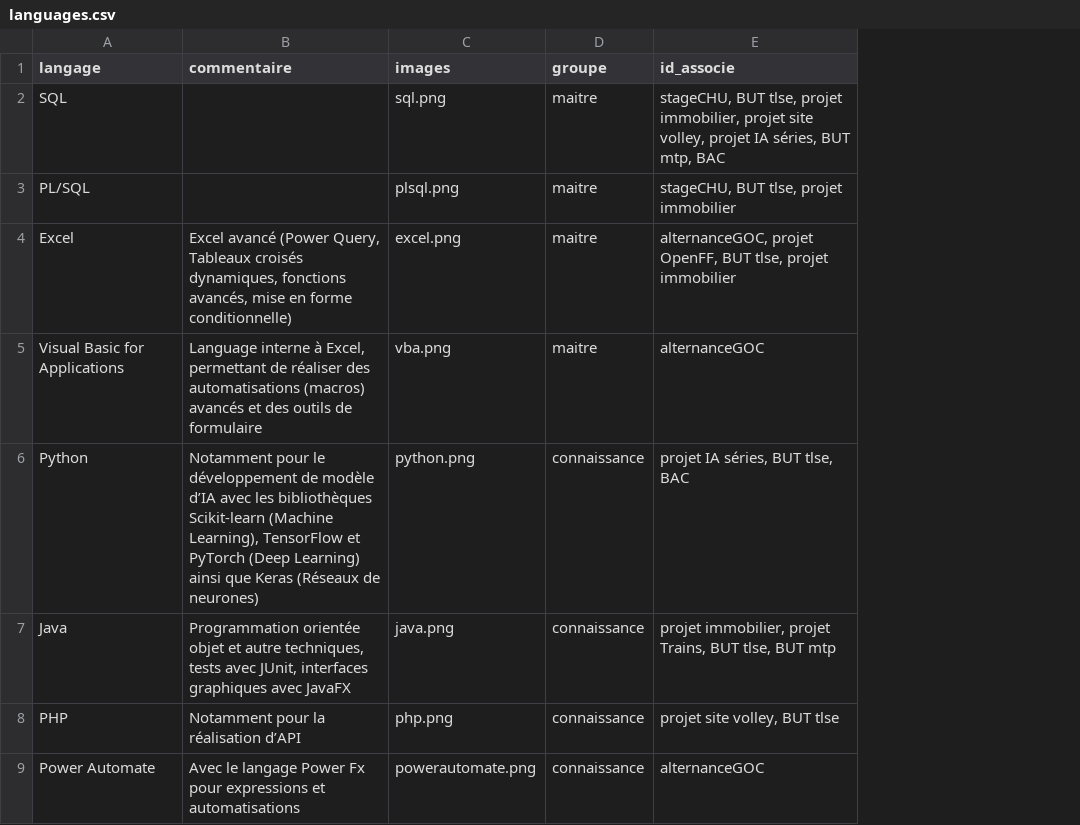
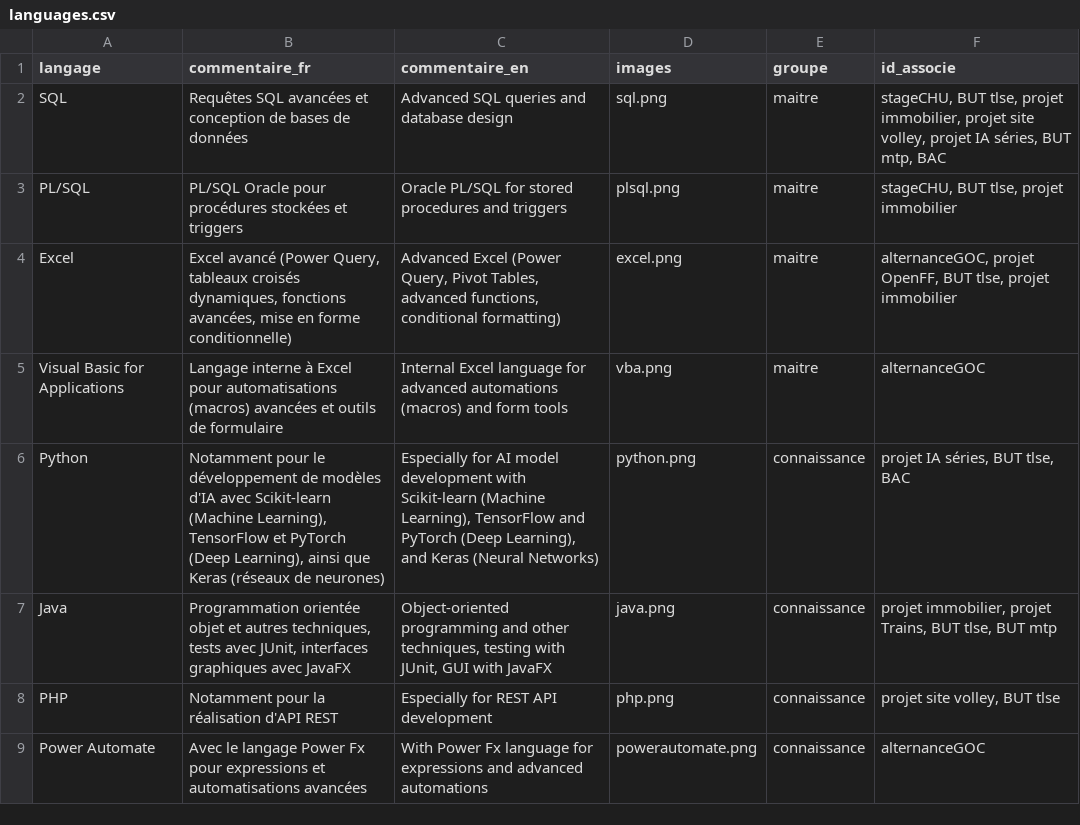
Before and after one commit to MalekLV/portfolio-chat-style, a CSV file: public/interactive/languages.csv, drawn as a sheet; only a part is shown; removed rows and columns are numbered as before the commit, all else as after; the diff names each change by its address in the sheet, - before the commit and + after, or states it on an @@ line.

Commit message:
Ajout de LangageGrids

```diff
--- a/public/interactive/languages.csv
+++ b/public/interactive/languages.csv
-column B (commentaire), rows 4-9: Excel avancé (Power Query, Tableaux croisés dynamiques, fonctions avancés, mise en forme conditionnelle) | Language interne à Excel, permettant de réaliser des automatisations (macros) avancés et des outils de formulaire | Notamment pour le développement de modèle d’IA avec les bibliothèques Scikit-learn (Machine Learning), TensorFlow et PyTorch (Deep Learning) ainsi que Keras (Réseaux de neurones) | Programmation orientée objet et autre techniques, tests avec JUnit, interfaces graphiques avec JavaFX | Notamment pour la réalisation d’API | Avec le langage Power Fx pour expressions et automatisations
+column B (commentaire_fr), rows 2-9: Requêtes SQL avancées et conception de bases de données | PL/SQL Oracle pour procédures stockées et triggers | Excel avancé (Power Query, tableaux croisés dynamiques, fonctions avancées, mise en forme conditionnelle) | Langage interne à Excel pour automatisations (macros) avancées et outils de formulaire | Notamment pour le développement de modèles d'IA avec Scikit-learn (Machine Learning), TensorFlow et PyTorch (Deep Learning), ainsi que Keras (réseaux de neurones) | Programmation orientée objet et autres techniques, tests avec JUnit, interfaces graphiques avec JavaFX | Notamment pour la réalisation d'API REST | Avec le langage Power Fx pour expressions et automatisations avancées
+column C (commentaire_en), rows 2-9: Advanced SQL queries and database design | Oracle PL/SQL for stored procedures and triggers | Advanced Excel (Power Query, Pivot Tables, advanced functions, conditional formatting) | Internal Excel language for advanced automations (macros) and form tools | Especially for AI model development with Scikit-learn (Machine Learning), TensorFlow and PyTorch (Deep Learning), and Keras (Neural Networks) | Object-oriented programming and other techniques, testing with JUnit, GUI with JavaFX | Especially for REST API development | With Power Fx language for expressions and advanced automations
```
Also changed, not shown: 5 other files.
